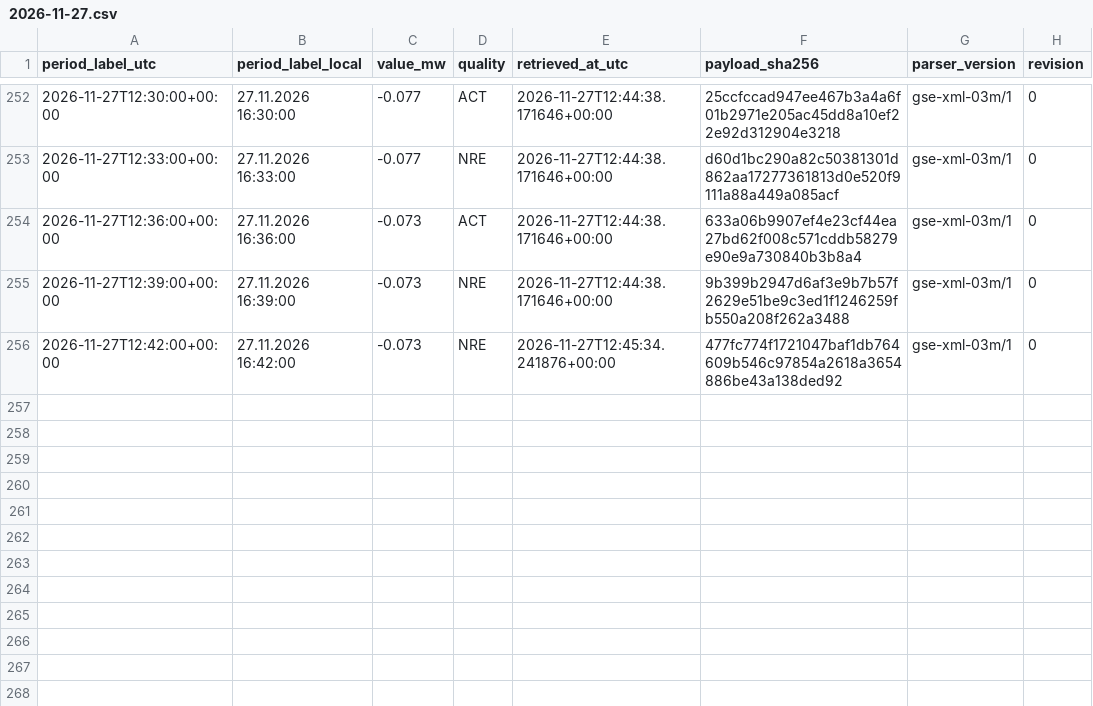
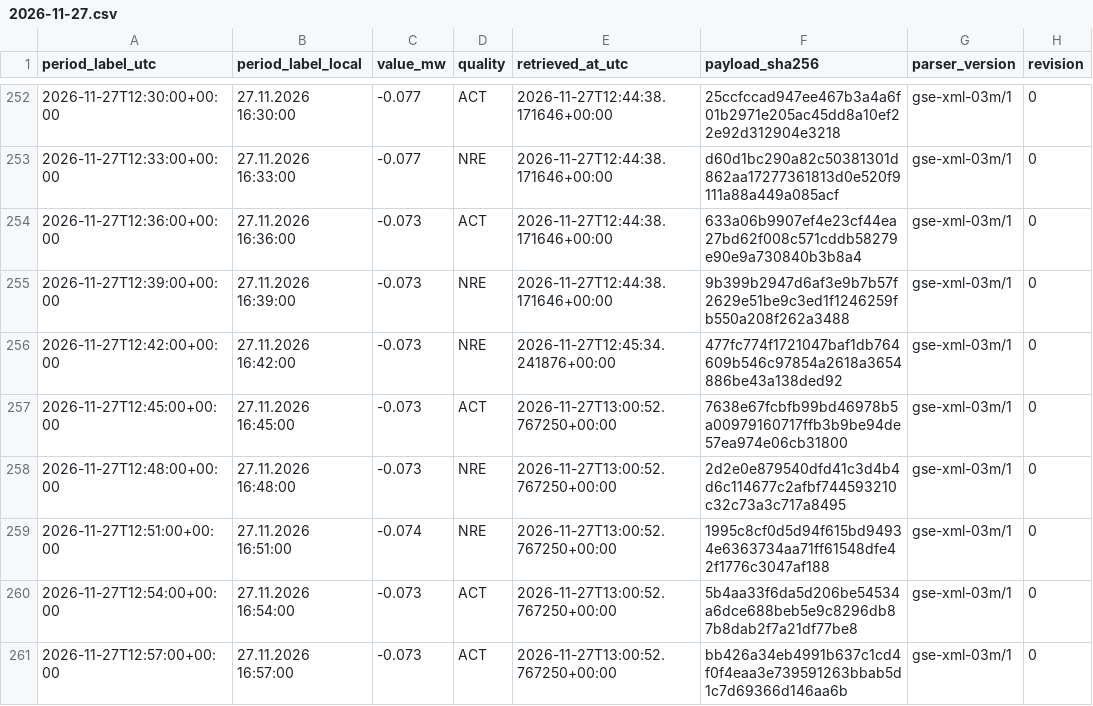
Before and after one commit to GiorgiKhorbaladze/Georgia-WindCast, a CSV file: gse/2026/11/2026-11-27.csv, drawn as a sheet; only a part is shown, gaps mark what is left out; the diff names each change by its address in the sheet, - before the commit and + after, or states it on an @@ line.

```diff
--- a/gse/2026/11/2026-11-27.csv
+++ b/gse/2026/11/2026-11-27.csv
+row 257: 2026-11-27T12:45:00+00:00 | 27.11.2026 16:45:00 | -0.073 | ACT | 2026-11-27T13:00:52.767250+00:00 | 7638e67fcbfb99bd46978b5a00979160717ffb3b9be94de57ea974e06cb31800 | gse-xml-03m/1 | 0
+row 258: 2026-11-27T12:48:00+00:00 | 27.11.2026 16:48:00 | -0.073 | NRE | 2026-11-27T13:00:52.767250+00:00 | 2d2e0e879540dfd41c3d4b4d6c114677c2afbf744593210c32c73a3c717a8495 | gse-xml-03m/1 | 0
+row 259: 2026-11-27T12:51:00+00:00 | 27.11.2026 16:51:00 | -0.074 | NRE | 2026-11-27T13:00:52.767250+00:00 | 1995c8cf0d5d94f615bd94934e6363734aa71ff61548dfe42f1776c3047af188 | gse-xml-03m/1 | 0
+row 260: 2026-11-27T12:54:00+00:00 | 27.11.2026 16:54:00 | -0.073 | ACT | 2026-11-27T13:00:52.767250+00:00 | 5b4aa33f6da5d206be54534a6dce688beb5e9c8296db87b8dab2f7a21df77be8 | gse-xml-03m/1 | 0
+row 261: 2026-11-27T12:57:00+00:00 | 27.11.2026 16:57:00 | -0.073 | ACT | 2026-11-27T13:00:52.767250+00:00 | bb426a34eb4991b637c1cd4f0f4eaa3e739591263bbab5d1c7d69366d146aa6b | gse-xml-03m/1 | 0
```
Also changed, not shown: balance/2026/11/2026-11-27.csv, 2 other files.
